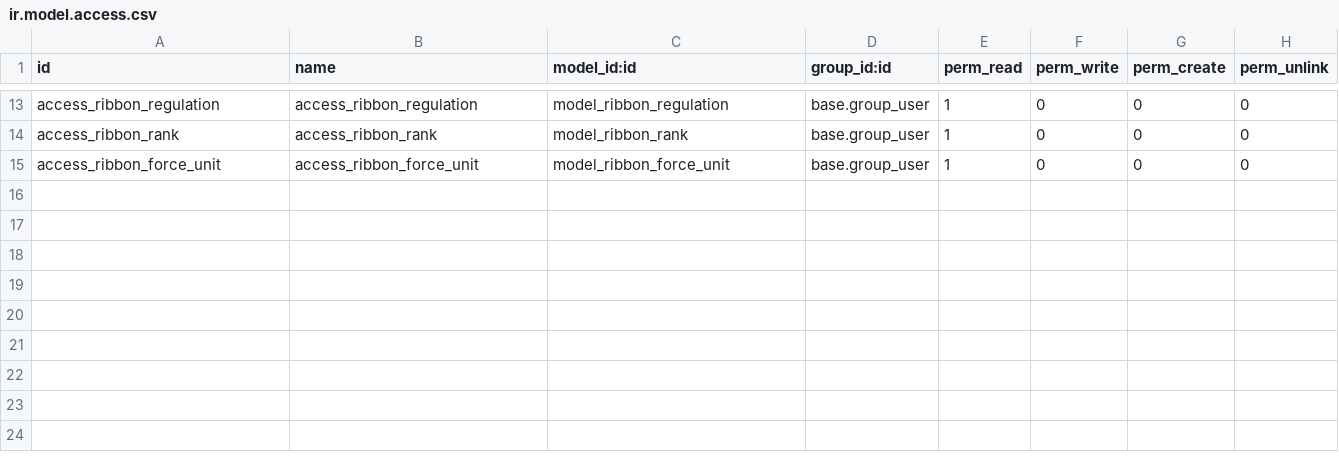
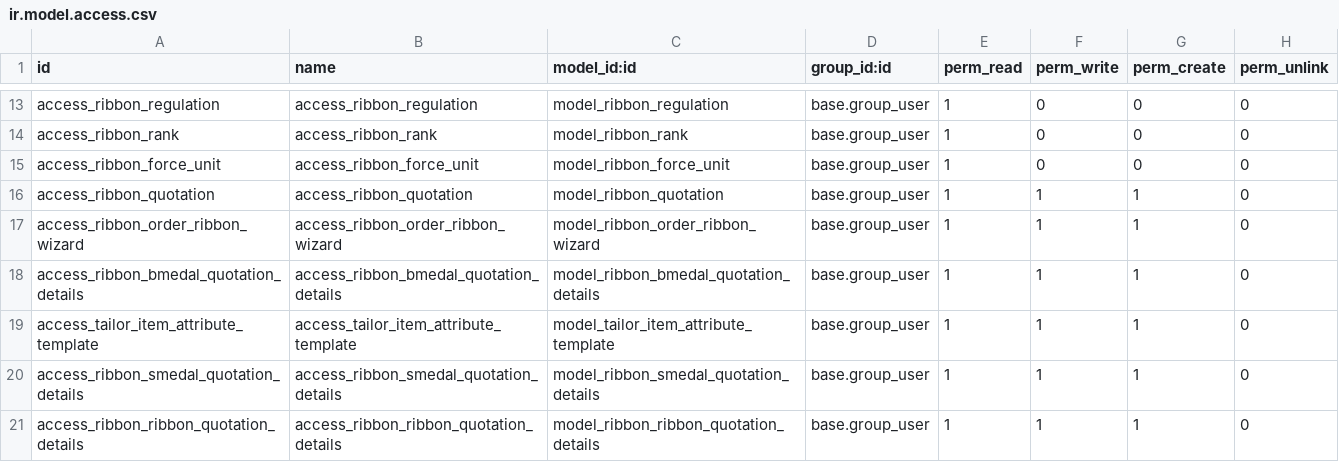
Before and after one commit to development-team-work/customs, a CSV file: ribbon/security/ir.model.access.csv, drawn as a sheet; only a part is shown, gaps mark what is left out.

Commit message:
Update ir.model.access.csv

```diff
--- a/ribbon/security/ir.model.access.csv
+++ b/ribbon/security/ir.model.access.csv
@@ -15 +15,7 @@ access_ribbon_rank,access_ribbon_rank,model_ribbon_rank,base.group_user,1,0,0,0
 access_ribbon_force_unit,access_ribbon_force_unit,model_ribbon_force_unit,base.group_user,1,0,0,0
+access_ribbon_quotation,access_ribbon_quotation,model_ribbon_quotation,base.group_user,1,1,1,0
+access_ribbon_order_ribbon_wizard,access_ribbon_order_ribbon_wizard,model_ribbon_order_ribbon_wizard,base.group_user,1,1,1,0
+access_ribbon_bmedal_quotation_details,access_ribbon_bmedal_quotation_details,model_ribbon_bmedal_quotation_details,base.group_user,1,1,1,0
+access_tailor_item_attribute_template,access_tailor_item_attribute_template,model_tailor_item_attribute_template,base.group_user,1,1,1,0
+access_ribbon_smedal_quotation_details,access_ribbon_smedal_quotation_details,model_ribbon_smedal_quotation_details,base.group_user,1,1,1,0
+access_ribbon_ribbon_quotation_details,access_ribbon_ribbon_quotation_details,model_ribbon_ribbon_quotation_details,base.group_user,1,1,1,0
```
